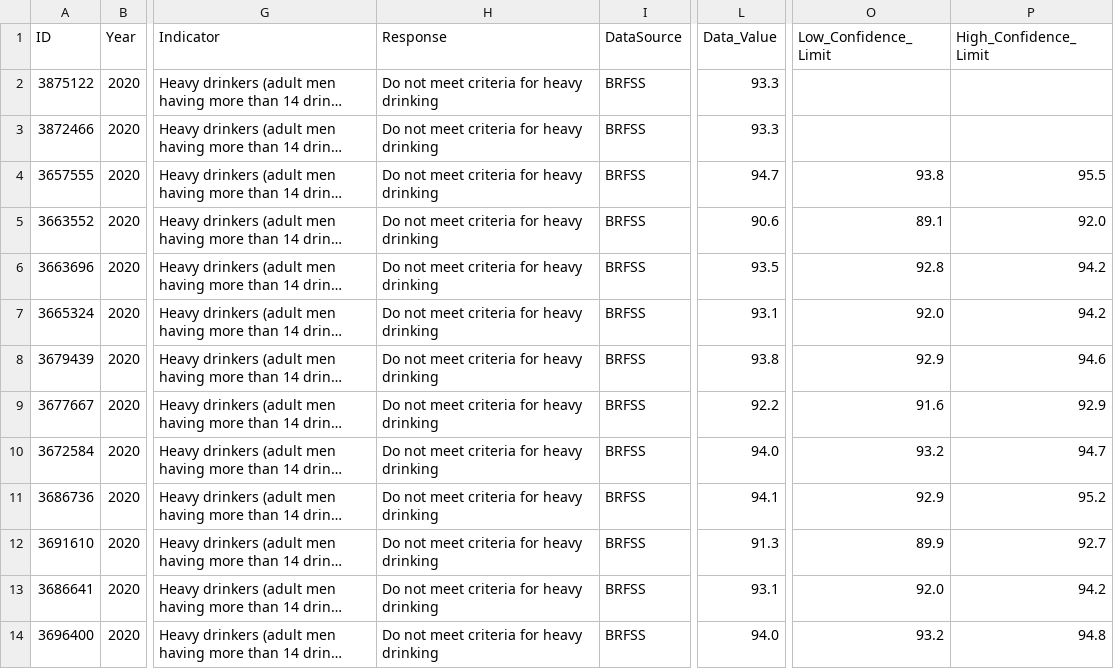
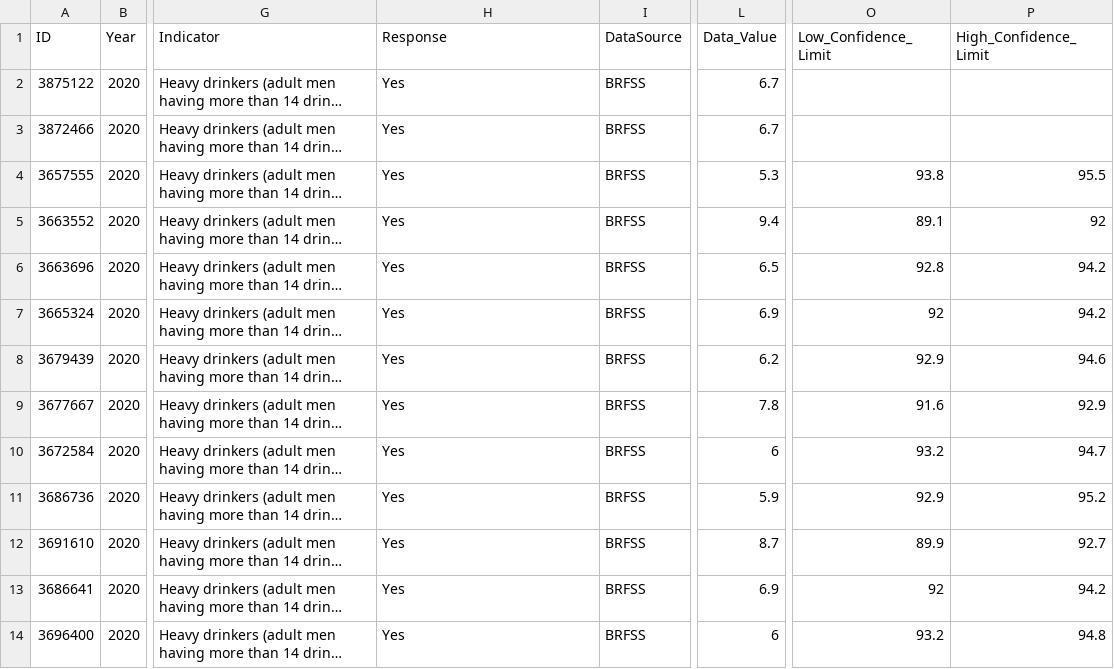
Before and after one commit to CODEGITCD/CD-DS-Final-Project, a CSV file: Data/cancer_data_if/state_alcohol_consumption/heavy drinking - state - 2020.csv, drawn as a sheet; only a part is shown, gaps mark what is left out; long unchanged cells end in …; the diff covers the shown part only; the diff names each change by its address in the sheet, - before the commit and + after, or states it on an @@ line.

```diff
--- a/Data/cancer_data_if/state_alcohol_consumption/heavy drinking - state - 2020.csv
+++ b/Data/cancer_data_if/state_alcohol_consumption/heavy drinking - state - 2020.csv
-H2:H14 (Response): Do not meet criteria for heavy drinking
+H2:H14 (Response): Yes
-L2:L3 (Data_Value): 93.3
+L2:L3 (Data_Value): 6.7
-L4 (Data_Value): 94.7
+L4 (Data_Value): 5.3
-L5 (Data_Value): 90.6
+L5 (Data_Value): 9.4
-P5 (High_Confidence_Limit): 92.0
+P5 (High_Confidence_Limit): 92
-L6 (Data_Value): 93.5
+L6 (Data_Value): 6.5
-L7 (Data_Value): 93.1
+L7 (Data_Value): 6.9
-O7 (Low_Confidence_Limit): 92.0
+O7 (Low_Confidence_Limit): 92
-L8 (Data_Value): 93.8
+L8 (Data_Value): 6.2
-L9 (Data_Value): 92.2
+L9 (Data_Value): 7.8
-L10 (Data_Value): 94.0
+L10 (Data_Value): 6
-L11 (Data_Value): 94.1
+L11 (Data_Value): 5.9
-L12 (Data_Value): 91.3
+L12 (Data_Value): 8.7
-L13 (Data_Value): 93.1
+L13 (Data_Value): 6.9
-O13 (Low_Confidence_Limit): 92.0
+O13 (Low_Confidence_Limit): 92
-L14 (Data_Value): 94.0
+L14 (Data_Value): 6
```
Also changed, not shown: 98 edited cells elsewhere in this file, Data/cancer_data_if/state_alcohol_consumption/heavy drinking - state - 2011.csv, Data/cancer_data_if/state_alcohol_consumption/heavy drinking - state - 2015.csv, 4 other files.
